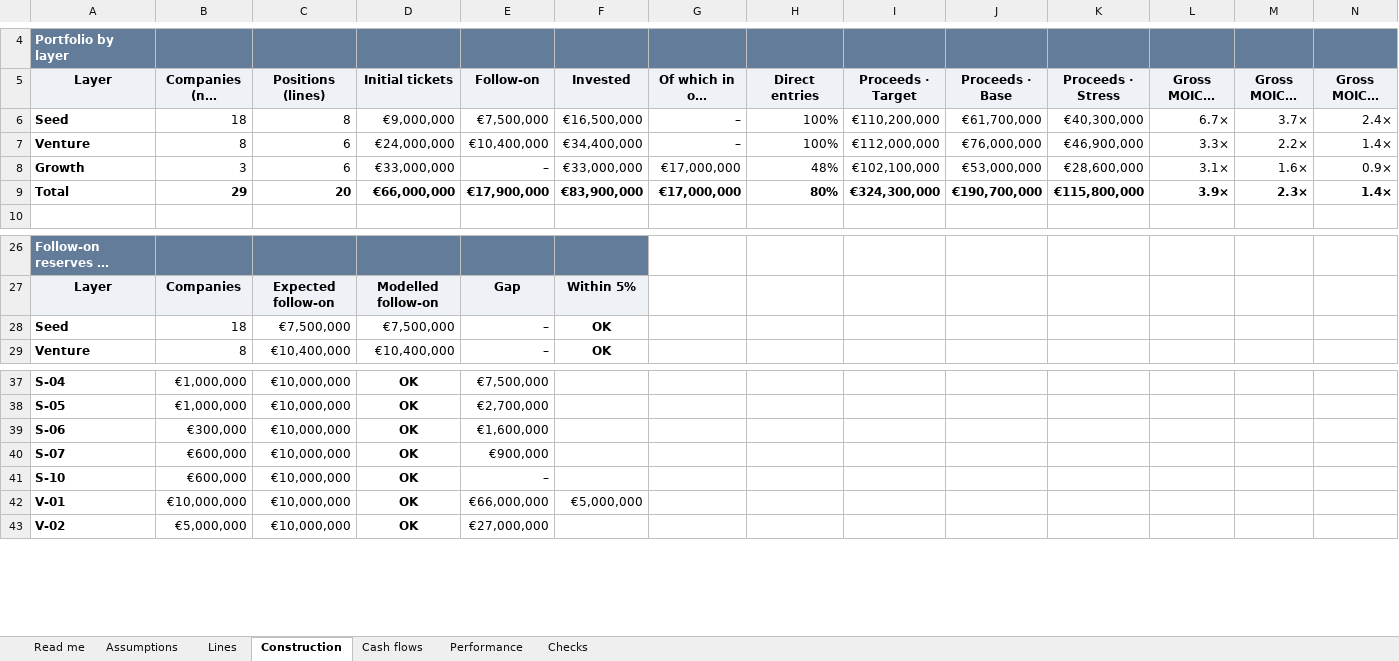
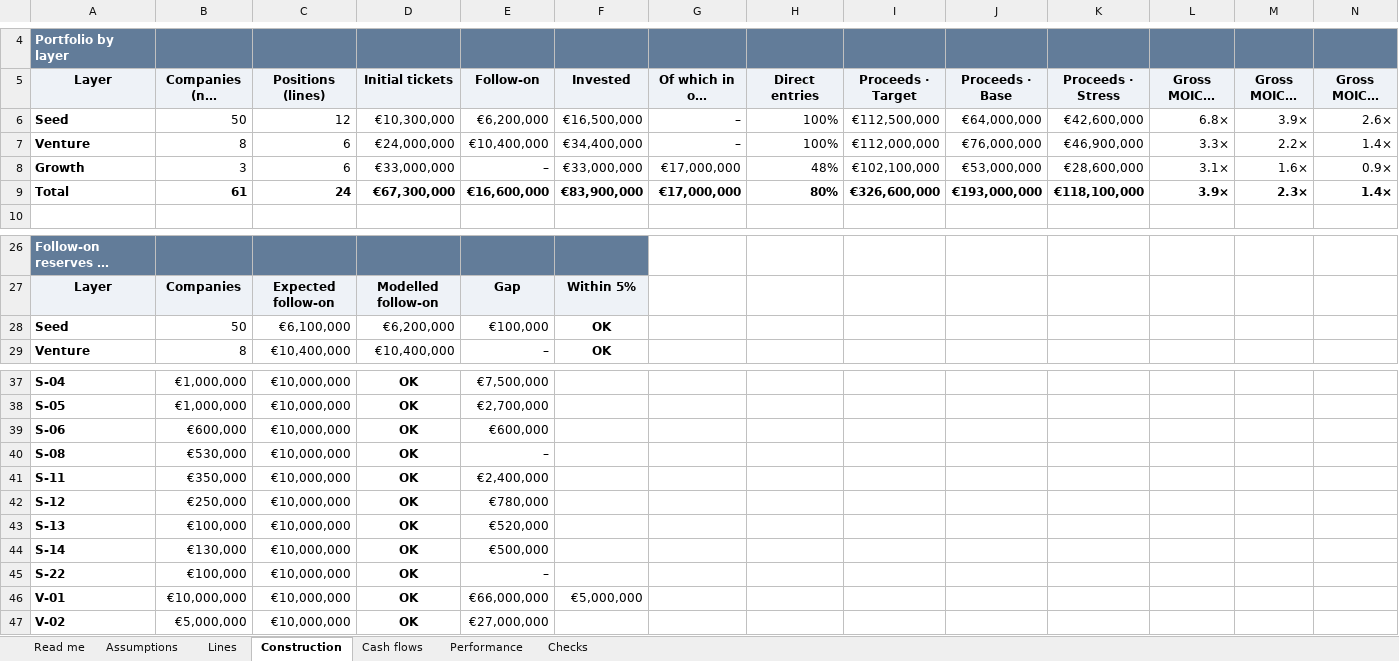
Before and after one commit to proplace-co/profund-vc, an Excel workbook: public/profund-fund-model.xlsx, sheet Construction, drawn as a sheet; only a part is shown, gaps mark what is left out; long unchanged cells end in …; values as stored, in another font and other column widths than the file's, no borders; removed rows and columns are numbered as before the commit, all else as after; the diff covers the shown part only; the diff names each change by its address in the sheet, - before the commit and + after, or states it on an @@ line.

```diff
--- a/public/profund-fund-model.xlsx (sheet Construction)
+++ b/public/profund-fund-model.xlsx (sheet Construction)
-B6 (Companies (new entries)): 18
+B6 (Companies (new entries)): 50
-C6 (Positions (lines)): 8
+C6 (Positions (lines)): 12
-D6 (Initial tickets): €9,000,000
+D6 (Initial tickets): €10,300,000
-E6 (Follow-on): €7,500,000
+E6 (Follow-on): €6,200,000
-I6 (Proceeds · Target): €110,200,000
+I6 (Proceeds · Target): €112,500,000
-J6 (Proceeds · Base): €61,700,000
+J6 (Proceeds · Base): €64,000,000
-K6 (Proceeds · Stress): €40,300,000
+K6 (Proceeds · Stress): €42,600,000
-L6 (Gross MOIC · Target): 6.7×
+L6 (Gross MOIC · Target): 6.8×
-M6 (Gross MOIC · Base): 3.7×
+M6 (Gross MOIC · Base): 3.9×
-N6 (Gross MOIC · Stress): 2.4×
+N6 (Gross MOIC · Stress): 2.6×
-B9 (Companies (new entries)): 29
+B9 (Companies (new entries)): 61
-C9 (Positions (lines)): 20
+C9 (Positions (lines)): 24
-D9 (Initial tickets): €66,000,000
+D9 (Initial tickets): €67,300,000
-E9 (Follow-on): €17,900,000
+E9 (Follow-on): €16,600,000
-I9 (Proceeds · Target): €324,300,000
+I9 (Proceeds · Target): €326,600,000
-J9 (Proceeds · Base): €190,700,000
+J9 (Proceeds · Base): €193,000,000
-K9 (Proceeds · Stress): €115,800,000
+K9 (Proceeds · Stress): €118,100,000
-B28 (Companies (new entries)): 18
+B28 (Companies (new entries)): 50
-C28 (Positions (lines)): €7,500,000
+C28 (Positions (lines)): €6,100,000
-D28 (Initial tickets): €7,500,000
+D28 (Initial tickets): €6,200,000
-E28 (Follow-on): –
+E28 (Follow-on): €100,000
-B39 (Companies (new entries)): €300,000
+B39 (Companies (new entries)): €600,000
-E39 (Follow-on): €1,600,000
+E39 (Follow-on): €600,000
-row 40: S-07 | €600,000 | €10,000,000 | OK | €900,000
-A40 (Layer): S-10
+A40 (Layer): S-08
-B40 (Companies (new entries)): €600,000
+B40 (Companies (new entries)): €530,000
+row 41: S-11 | €350,000 | €10,000,000 | OK | €2,400,000
+row 42: S-12 | €250,000 | €10,000,000 | OK | €780,000
+row 43: S-13 | €100,000 | €10,000,000 | OK | €520,000
+row 44: S-14 | €130,000 | €10,000,000 | OK | €500,000
+row 45: S-22 | €100,000 | €10,000,000 | OK | –
```
Also changed, not shown: 3 edited cells elsewhere in this sheet, sheet Cash flows, sheet Lines, sheet Checks, sheet Performance, sheet Assumptions, sheet Read me, formulas that keep their value, 10 other files.
